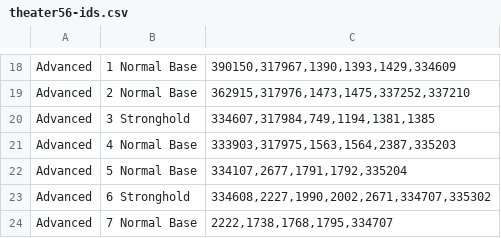
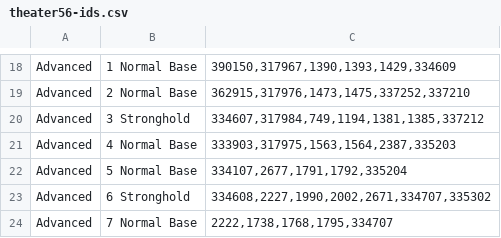
Before and after one commit to Big-Stupid-Jellyfish/gfmath, a CSV file: pages/files/theater56-ids.csv, drawn as a sheet; only a part is shown, gaps mark what is left out.

```diff
--- a/pages/files/theater56-ids.csv
+++ b/pages/files/theater56-ids.csv
@@ -19,3 +19,3 @@ Advanced,1 Normal Base,"390150,317967,1390,1393,1429,334609"
 Advanced,2 Normal Base,"362915,317976,1473,1475,337252,337210"
-Advanced,3 Stronghold,"334607,317984,749,1194,1381,1385"
+Advanced,3 Stronghold,"334607,317984,749,1194,1381,1385,337212"
 Advanced,4 Normal Base,"333903,317975,1563,1564,2387,335203"
```
Also changed, not shown: 11 other files.
